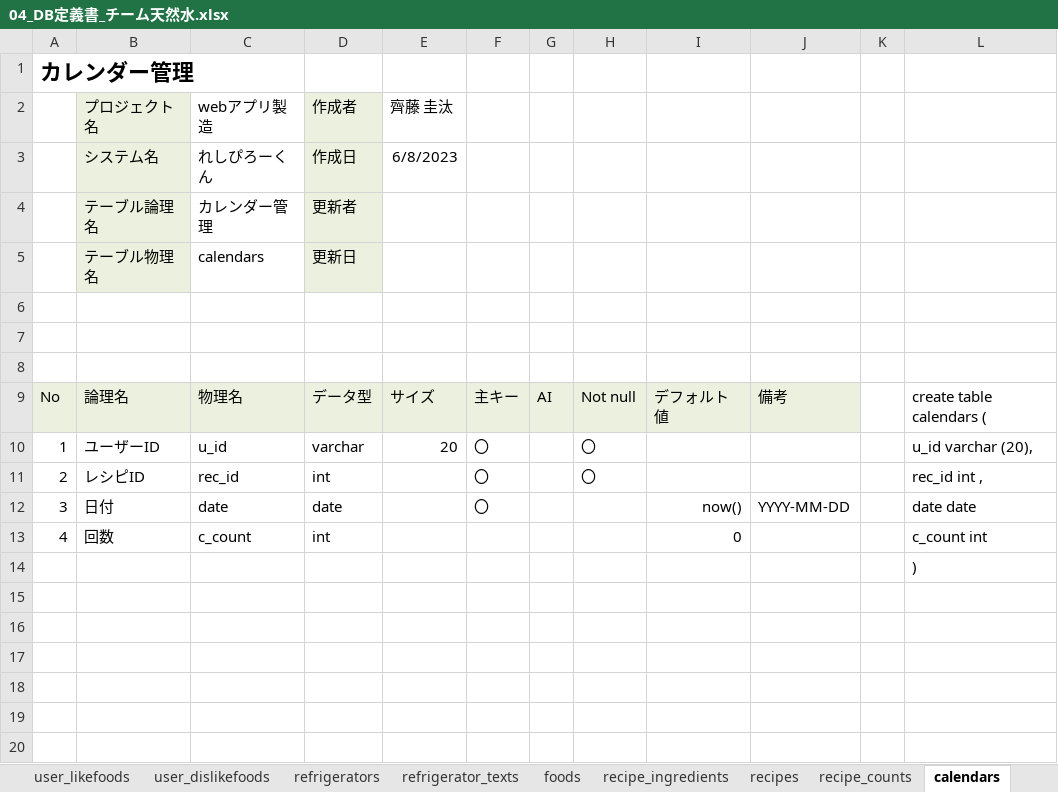
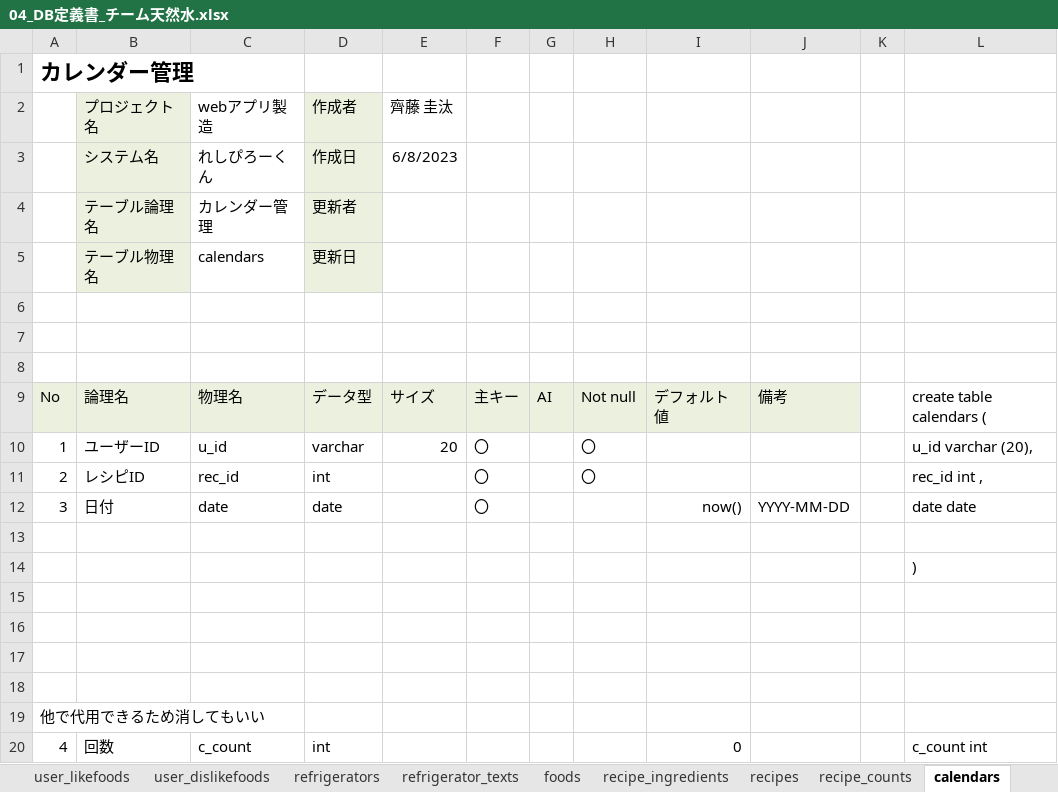
Before and after one commit to dojo2023/C-6, an Excel workbook: doc/04_DB定義書_チーム天然水.xlsx, sheet calendars, drawn as a sheet; values as stored, in another font and other column widths than the file's, no borders; the diff names each change by its address in the sheet, - before the commit and + after, or states it on an @@ line.

Commit message:
Update 04_DB定義書_チーム天然水.xlsx

```diff
--- a/doc/04_DB定義書_チーム天然水.xlsx (sheet calendars)
+++ b/doc/04_DB定義書_チーム天然水.xlsx (sheet calendars)
+row 13: (empty)
+row 15: (empty)
+row 16: (empty)
+row 17: (empty)
+row 18: (empty)
+row 19: 他で代用できるため消してもいい
```
Also changed, not shown: formulas that keep their value.
